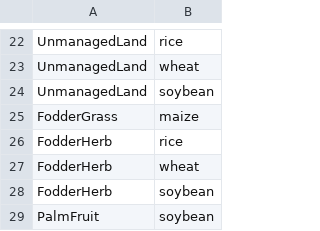
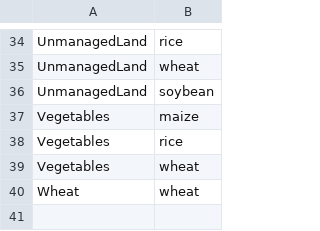
Before and after one commit to bc3LC/rfasst, a CSV file: inst/extdata/mapping/GCAM_commod_map_o3.csv, drawn as a sheet; only a part is shown, gaps mark what is left out; the diff covers the shown part only.

```diff
--- a/inst/extdata/mapping/GCAM_commod_map_o3.csv
+++ b/inst/extdata/mapping/GCAM_commod_map_o3.csv
@@ -24,6 +36,5 @@ UnmanagedLand,wheat
 UnmanagedLand,soybean
-FodderGrass,maize
-FodderHerb,rice
-FodderHerb,wheat
-FodderHerb,soybean
-PalmFruit,soybean
+Vegetables,maize
+Vegetables,rice
+Vegetables,wheat
+Wheat,wheat
```
Also changed, not shown: 16 added rows, 4 removed rows, 3 moved rows and 6 edited cells elsewhere in this file, inst/extdata/mapping/GCAM_Reg_Adj.csv, inst/extdata/mapping/iso_GCAM_regID_name.csv, 57 other files.
